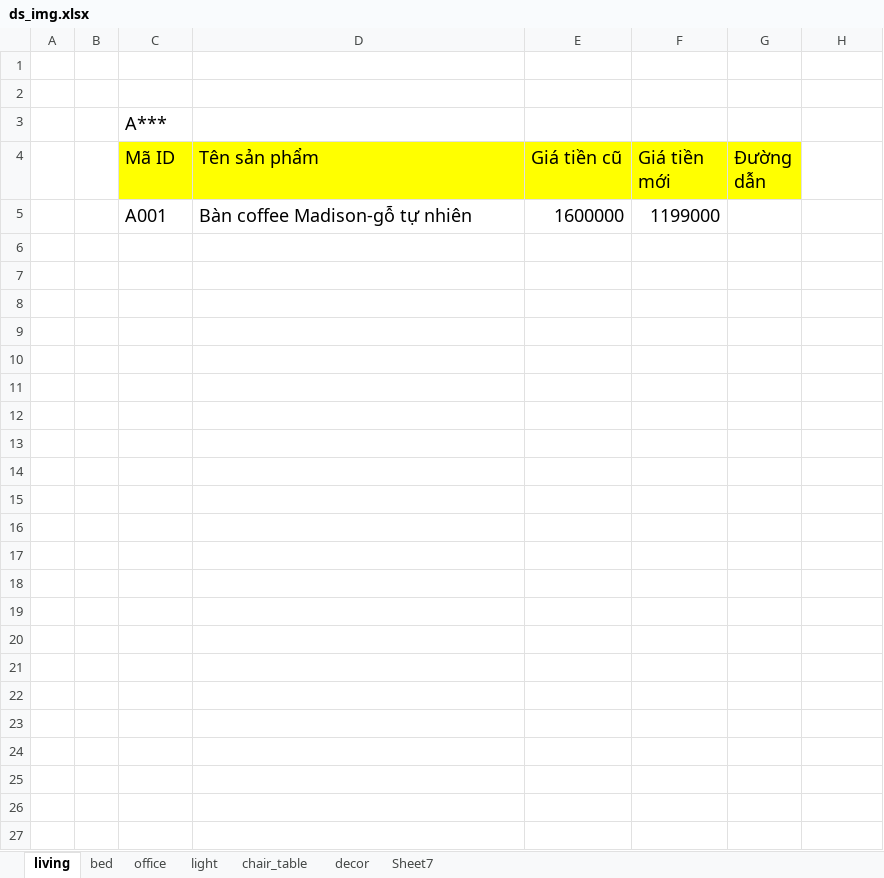
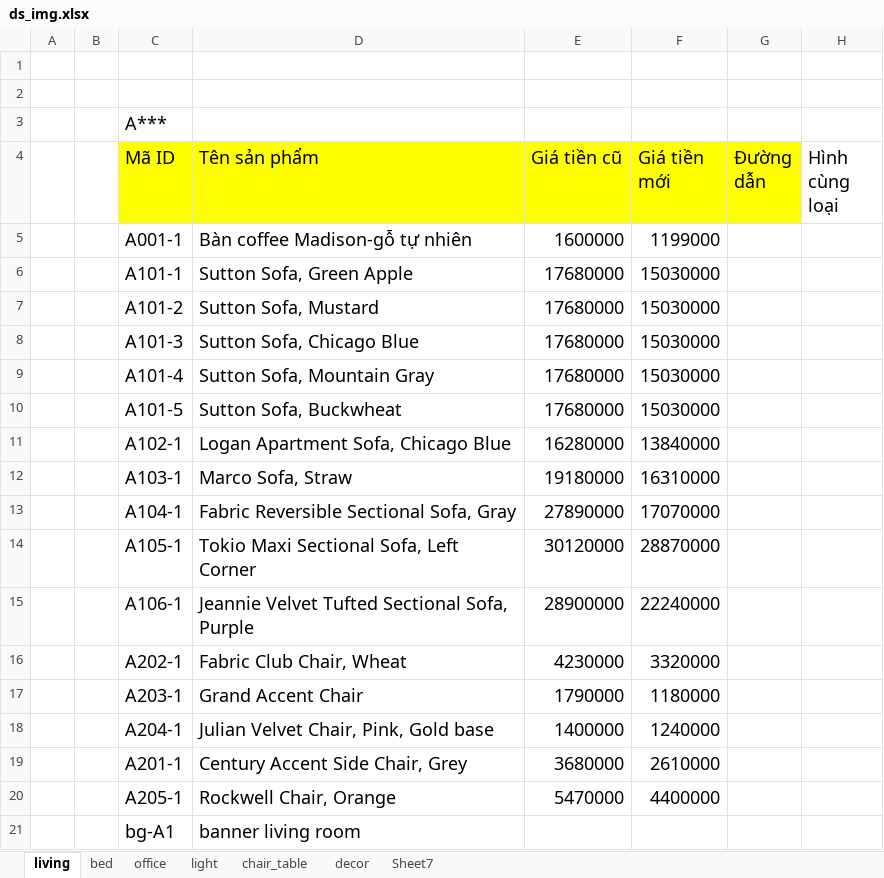
Before and after one commit to Assignment-WEB-Progarmming/Cabkee, an Excel workbook: cabkee/images/ds_img.xlsx, sheet living, drawn as a sheet; values as stored, in another font and other column widths than the file's, no borders; the diff names each change by its address in the sheet, - before the commit and + after, or states it on an @@ line.

```diff
--- a/cabkee/images/ds_img.xlsx (sheet living)
+++ b/cabkee/images/ds_img.xlsx (sheet living)
-H4: (empty)
+H4: Hình cùng loại
-C5 (Mã ID): A001
+C5 (Mã ID): A001-1
+row 6:  |  | A101-1 | Sutton Sofa, Green Apple | 17680000 | 15030000
+row 7:  |  | A101-2 | Sutton Sofa, Mustard | 17680000 | 15030000
+row 8:  |  | A101-3 | Sutton Sofa, Chicago Blue | 17680000 | 15030000
+row 9:  |  | A101-4 | Sutton Sofa, Mountain Gray | 17680000 | 15030000
+row 10:  |  | A101-5 | Sutton Sofa, Buckwheat | 17680000 | 15030000
+row 11:  |  | A102-1 | Logan Apartment Sofa, Chicago Blue | 16280000 | 13840000
+row 12:  |  | A103-1 | Marco Sofa, Straw | 19180000 | 16310000
+row 13:  |  | A104-1 | Fabric Reversible Sectional Sofa, Gray | 27890000 | 17070000
+row 14:  |  | A105-1 | Tokio Maxi Sectional Sofa, Left Corner | 30120000 | 28870000
+row 15:  |  | A106-1 | Jeannie Velvet Tufted Sectional Sofa, Purple | 28900000 | 22240000
+row 16:  |  | A202-1 | Fabric Club Chair, Wheat | 4230000 | 3320000
+row 17:  |  | A203-1 | Grand Accent Chair | 1790000 | 1180000
+row 18:  |  | A204-1 | Julian Velvet Chair, Pink, Gold base | 1400000 | 1240000
+row 19:  |  | A201-1 | Century Accent Side Chair, Grey | 3680000 | 2610000
+row 20:  |  | A205-1 | Rockwell Chair, Orange | 5470000 | 4400000
+row 21:  |  | bg-A1 | banner living room
```
Also changed, not shown: 22 other files.
